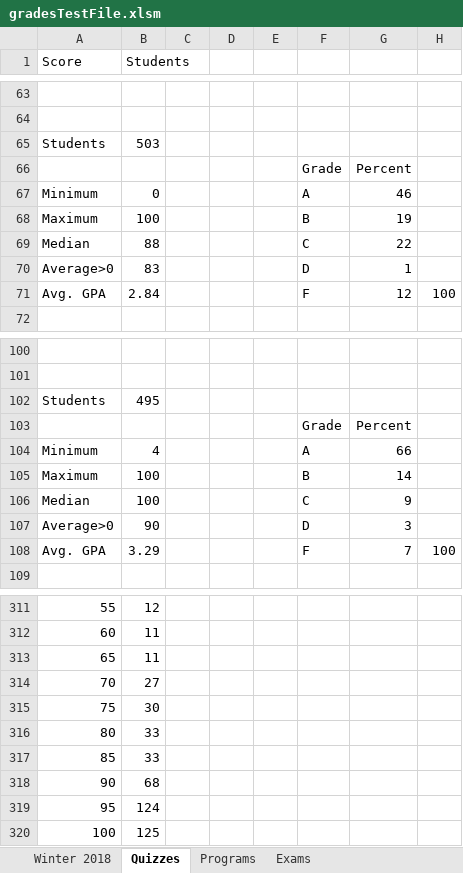
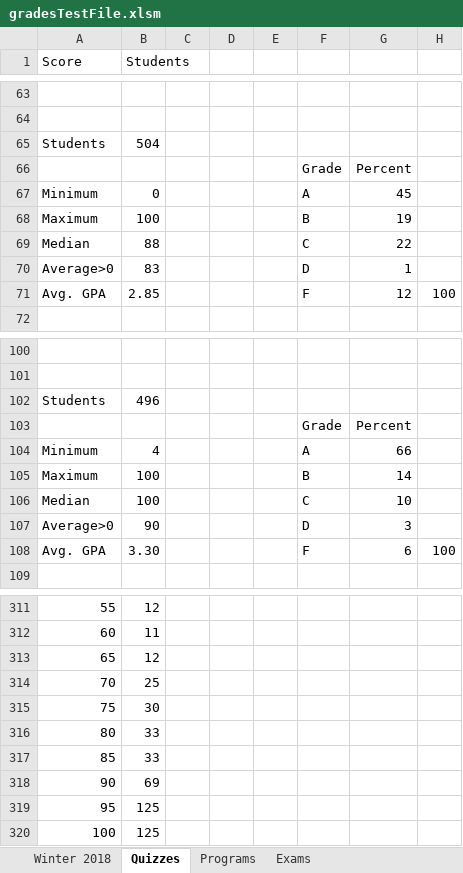
Before and after one commit to ChaseC99/ICS33-Grade-Viewer, an Excel workbook: gradesTestFile.xlsm, sheet Quizzes, drawn as a sheet; only a part is shown, gaps mark what is left out; values as stored, in another font and other column widths than the file's, no borders; charts and pictures not drawn; the diff covers the shown part only; the diff names each change by its address in the sheet, - before the commit and + after, or states it on an @@ line.

```diff
--- a/gradesTestFile.xlsm (sheet Quizzes)
+++ b/gradesTestFile.xlsm (sheet Quizzes)
-B65 (Students): 503
+B65 (Students): 504
-G67: 46
+G67: 45
-B71 (Students): 2.84
+B71 (Students): 2.85
-B102 (Students): 495
+B102 (Students): 496
-G106: 9
+G106: 10
-B108 (Students): 3.29
+B108 (Students): 3.30
-G108: 7
+G108: 6
-B313 (Students): 11
+B313 (Students): 12
-B314 (Students): 27
+B314 (Students): 25
-B318 (Students): 68
+B318 (Students): 69
-B319 (Students): 124
+B319 (Students): 125
```
Also changed, not shown: 8 edited cells elsewhere in this sheet, sheet Winter 2018, sheet Programs, sheet Exams, hidden cells, charts or pictures.
